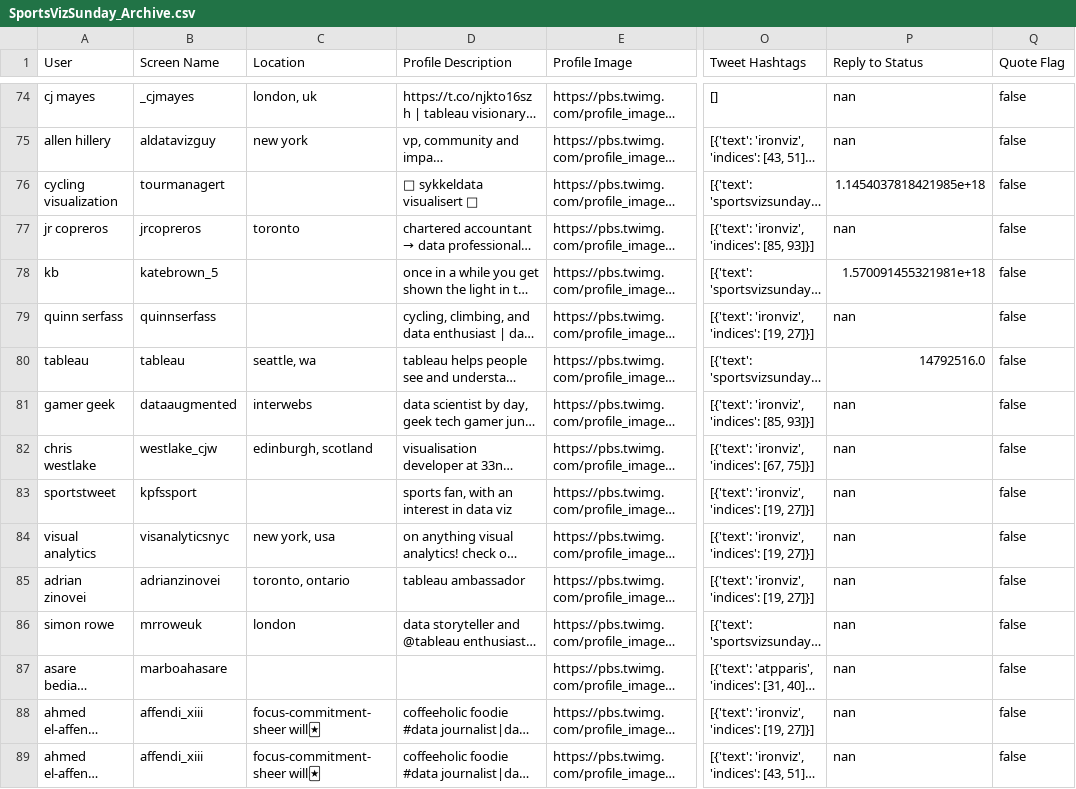
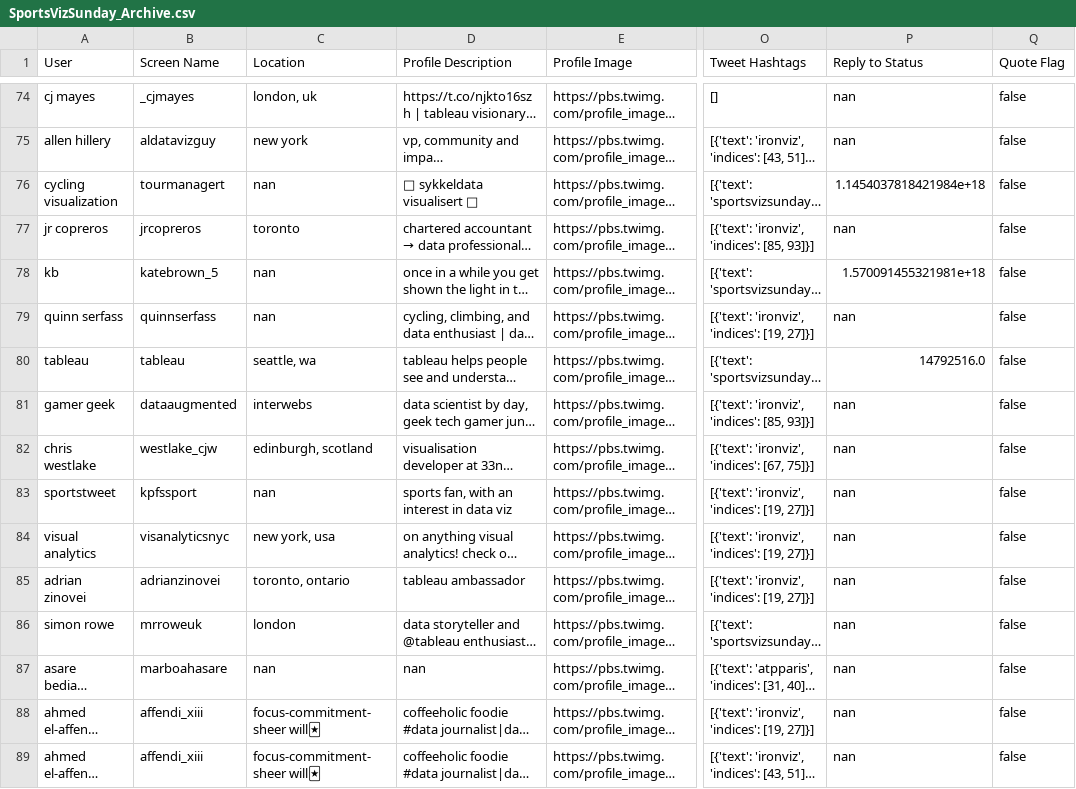
Before and after one commit to CJ-Mayes/SportsVizSunday-Tracker, a CSV file: SportsVizSunday_Archive.csv, drawn as a sheet; only a part is shown, gaps mark what is left out; long unchanged cells end in …; the diff covers the shown part only; the diff names each change by its address in the sheet, - before the commit and + after, or states it on an @@ line.

```diff
--- a/SportsVizSunday_Archive.csv
+++ b/SportsVizSunday_Archive.csv
-C76 (Location): (empty)
+C76 (Location): nan
-P76 (Reply to Status): 1.1454037818421985e+18
+P76 (Reply to Status): 1.1454037818421984e+18
-C78:C79 (Location): (empty)
+C78:C79 (Location): nan
-C83 (Location): (empty)
+C83 (Location): nan
-C87 (Location): (empty)
+C87 (Location): nan
-D87 (Profile Description): (empty)
+D87 (Profile Description): nan
```
Also changed, not shown: 8 added rows and 2 edited cells elsewhere in this file, SportsVizSunday_Latest.csv.
